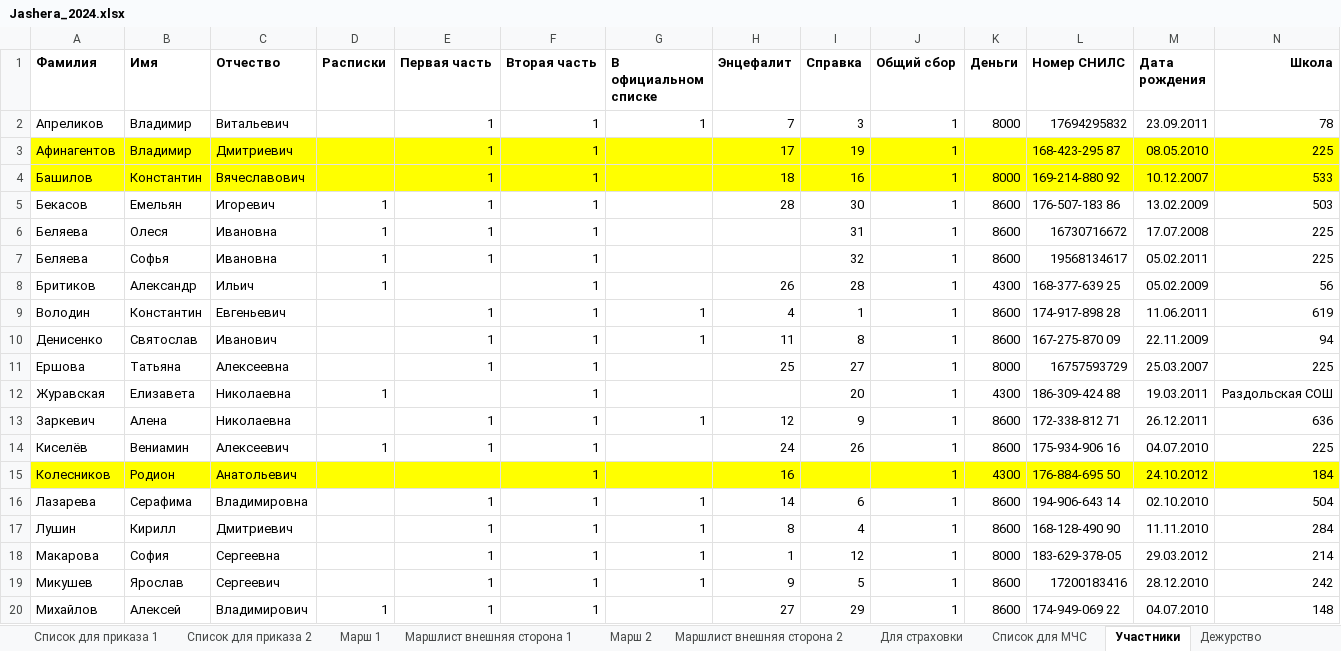
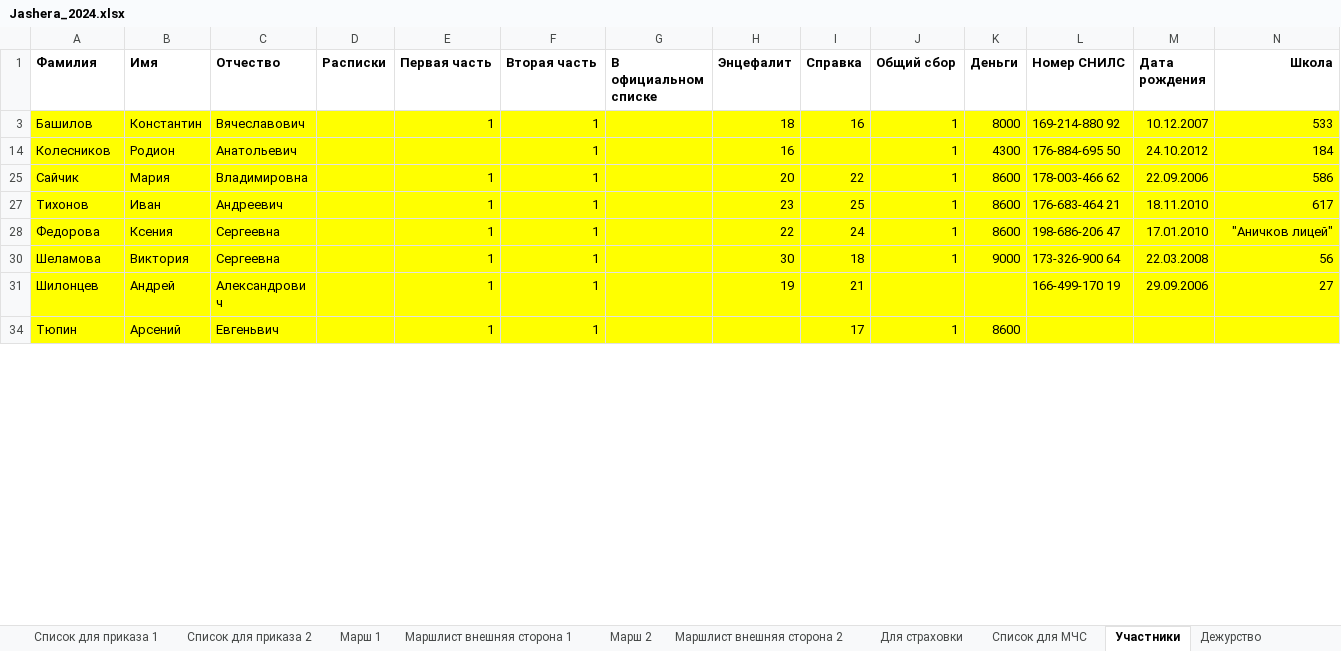
Before and after one commit to polydora/Lab-processings, an Excel workbook: Jashera 2024/Jashera_2024.xlsx, sheet Участники, drawn as a sheet; only a part is shown; the shorter side is filled out with more unchanged rows; values as stored, in another font and other column widths than the file's, no borders; removed rows and columns are numbered as before the commit, all else as after; rows hold the shown columns only; the diff covers the shown part only; the diff names each change by its address in the sheet, - before the commit and + after, or states it on an @@ line.

```diff
--- a/Jashera 2024/Jashera_2024.xlsx (sheet Участники)
+++ b/Jashera 2024/Jashera_2024.xlsx (sheet Участники)
@@ row 2 hidden: Апреликов | Владимир | Витальевич |  | 1 | 1 | 1 | 7 | 3 | 1 | 8000 | 17694295832 | 23.09.2011 | 78 @@
@@ row 3 moved to row 40: Афинагентов @@
@@ row 5 hidden: Бекасов | Емельян | Игоревич | 1 | 1 | 1 |  | 28 | 30 | 1 | 8600 | 176-507-183 86 | 13.02.2009 | 503 @@
@@ row 6 hidden: Беляева | Олеся | Ивановна | 1 | 1 | 1 |  |  | 31 | 1 | 8600 | 16730716672 | 17.07.2008 | 225 @@
@@ row 7 hidden: Беляева | Софья | Ивановна | 1 | 1 | 1 |  |  | 32 | 1 | 8600 | 19568134617 | 05.02.2011 | 225 @@
@@ row 8 hidden: Бритиков | Александр | Ильич | 1 |  | 1 |  | 26 | 28 | 1 | 4300 | 168-377-639 25 | 05.02.2009 | 56 @@
@@ row 9 hidden: Володин | Константин | Евгеньевич |  | 1 | 1 | 1 | 4 | 1 | 1 | 8600 | 174-917-898 28 | 11.06.2011 | 619 @@
@@ row 10 hidden: Денисенко | Святослав | Иванович |  | 1 | 1 | 1 | 11 | 8 | 1 | 8600 | 167-275-870 09 | 22.11.2009 | 94 @@
-row 11: Ершова | Татьяна | Алексеевна |  | 1 | 1 |  | 25 | 27 | 1 | 8000 | 16757593729 | 25.03.2007 | 225
@@ row 12 hidden: Журавская | Елизавета | Николаевна | 1 |  | 1 |  |  | 20 | 1 | 4300 | 186-309-424 88 | 19.03.2011 | Раздольская СОШ @@
@@ row 13 hidden: Заркевич | Алена | Николаевна |  | 1 | 1 | 1 | 12 | 9 | 1 | 8600 | 172-338-812 71 | 26.12.2011 | 636 @@
@@ row 14 hidden: Киселёв | Вениамин | Алексеевич | 1 | 1 | 1 |  | 24 | 26 | 1 | 8600 | 175-934-906 16 | 04.07.2010 | 225 @@
@@ row 16 hidden: Лазарева | Серафима | Владимировна |  | 1 | 1 | 1 | 14 | 6 | 1 | 8600 | 194-906-643 14 | 02.10.2010 | 504 @@
@@ row 17 hidden: Лушин | Кирилл | Дмитриевич |  | 1 | 1 | 1 | 8 | 4 | 1 | 8600 | 168-128-490 90 | 11.11.2010 | 284 @@
@@ row 18 hidden: Макарова | София | Сергеевна |  | 1 | 1 | 1 | 1 | 12 | 1 | 8000 | 183-629-378-05 | 29.03.2012 | 214 @@
@@ row 19 hidden: Микушев | Ярослав | Сергеевич |  | 1 | 1 | 1 | 9 | 5 | 1 | 8600 | 17200183416 | 28.12.2010 | 242 @@
@@ row 20 hidden: Михайлов | Алексей | Владимирович | 1 | 1 | 1 |  | 27 | 29 | 1 | 8600 | 174-949-069 22 | 04.07.2010 | 148 @@
```
Also changed, not shown: 5 added rows and 9 hidden or unhidden rows elsewhere in this sheet, sheet Список для МЧС, sheet Траты, Jashera 2024/меню.xlsx, 1 other file.
